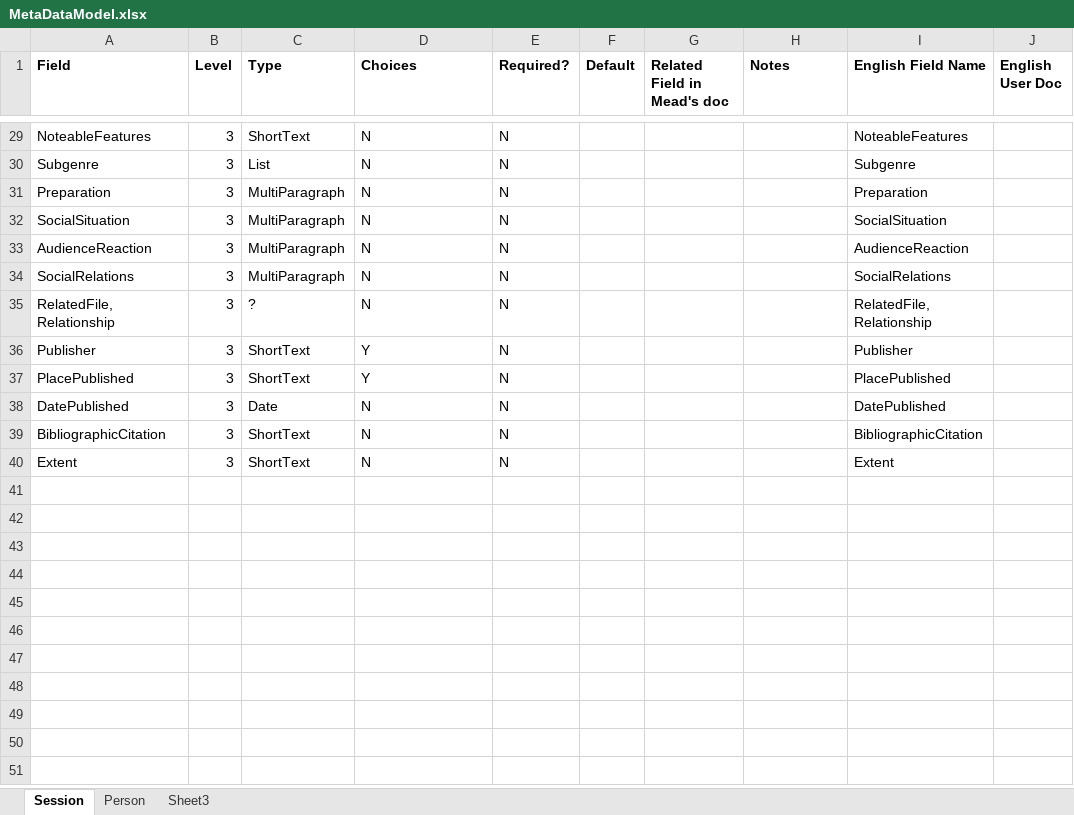
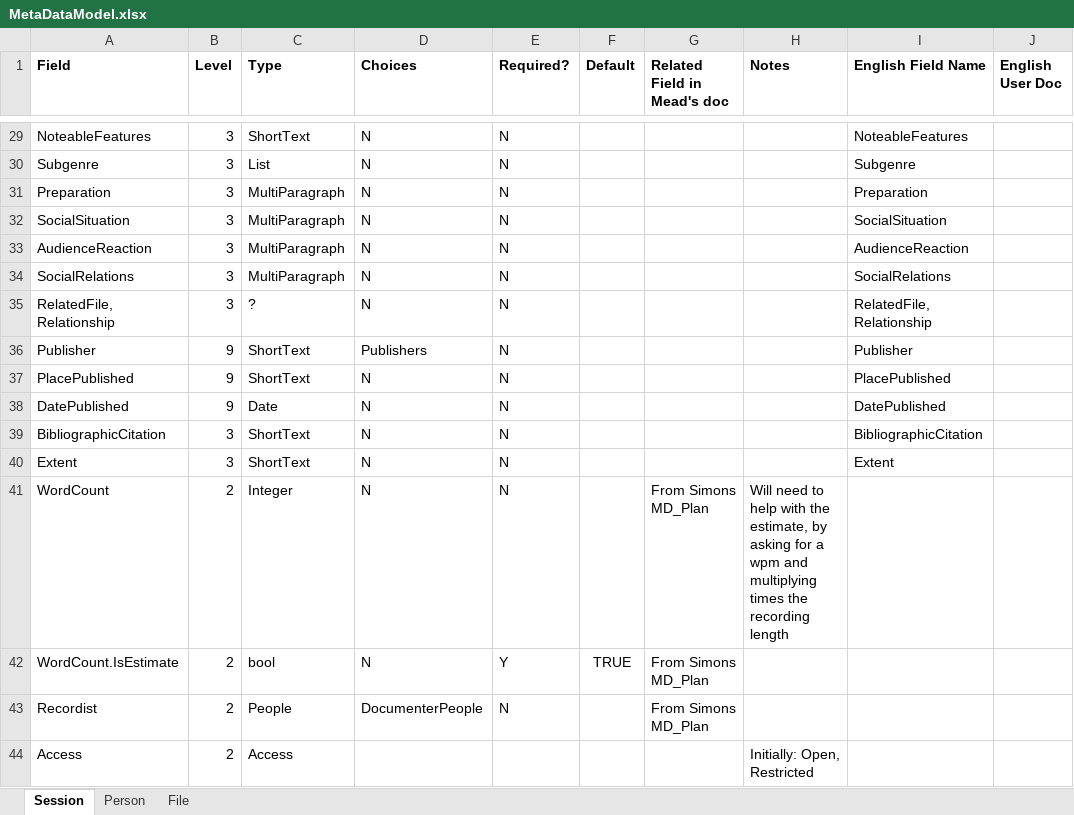
Before and after one commit to sillsdev/saymore, an Excel workbook: design/MetaDataModel.xlsx, sheet Session, drawn as a sheet; only a part is shown, gaps mark what is left out; values as stored, in another font and other column widths than the file's, no borders; table styles not drawn; the diff names each change by its address in the sheet, - before the commit and + after, or states it on an @@ line.

Commit message:
Added fields from Simon's course to meta-data model.

```diff
--- a/design/MetaDataModel.xlsx (sheet Session)
+++ b/design/MetaDataModel.xlsx (sheet Session)
-sheet tab: Sheet3
+sheet tab: File
-B36:B38 (Level): 3
+B36:B38 (Level): 9
-D36 (Choices): Y
+D36 (Choices): Publishers
-D37 (Choices): Y
+D37 (Choices): N
+row 41: WordCount | 2 | Integer | N | N |  | From Simons MD_Plan | Will need to help with the estimate, by asking for a wpm and multiplying times the recording length
+row 42: WordCount.IsEstimate | 2 | bool | N | Y | TRUE | From Simons MD_Plan
+row 43: Recordist | 2 | People | DocumenterPeople | N |  | From Simons MD_Plan
+row 44: Access | 2 | Access |  |  |  |  | Initially: Open, Restricted
```
Also changed, not shown: sheet Person, sheet File.
